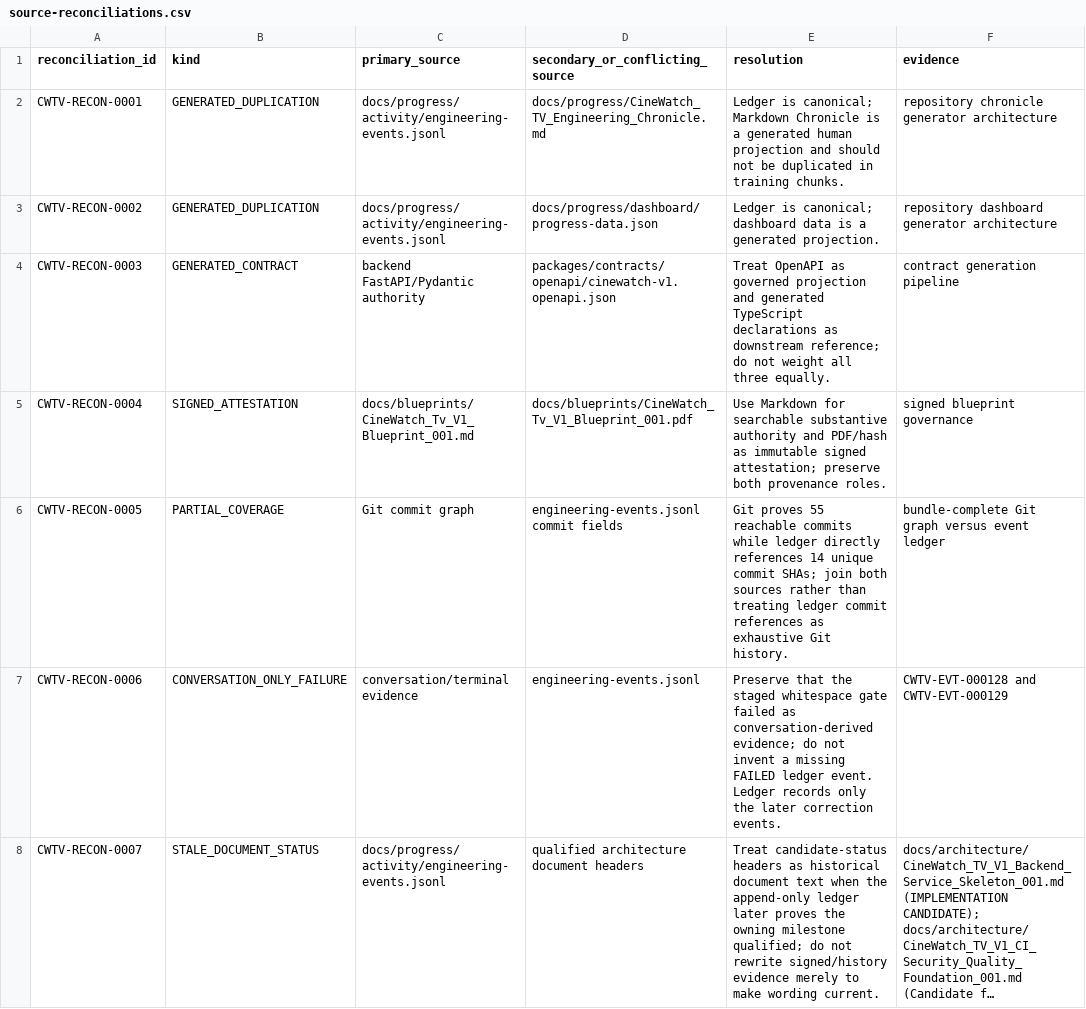
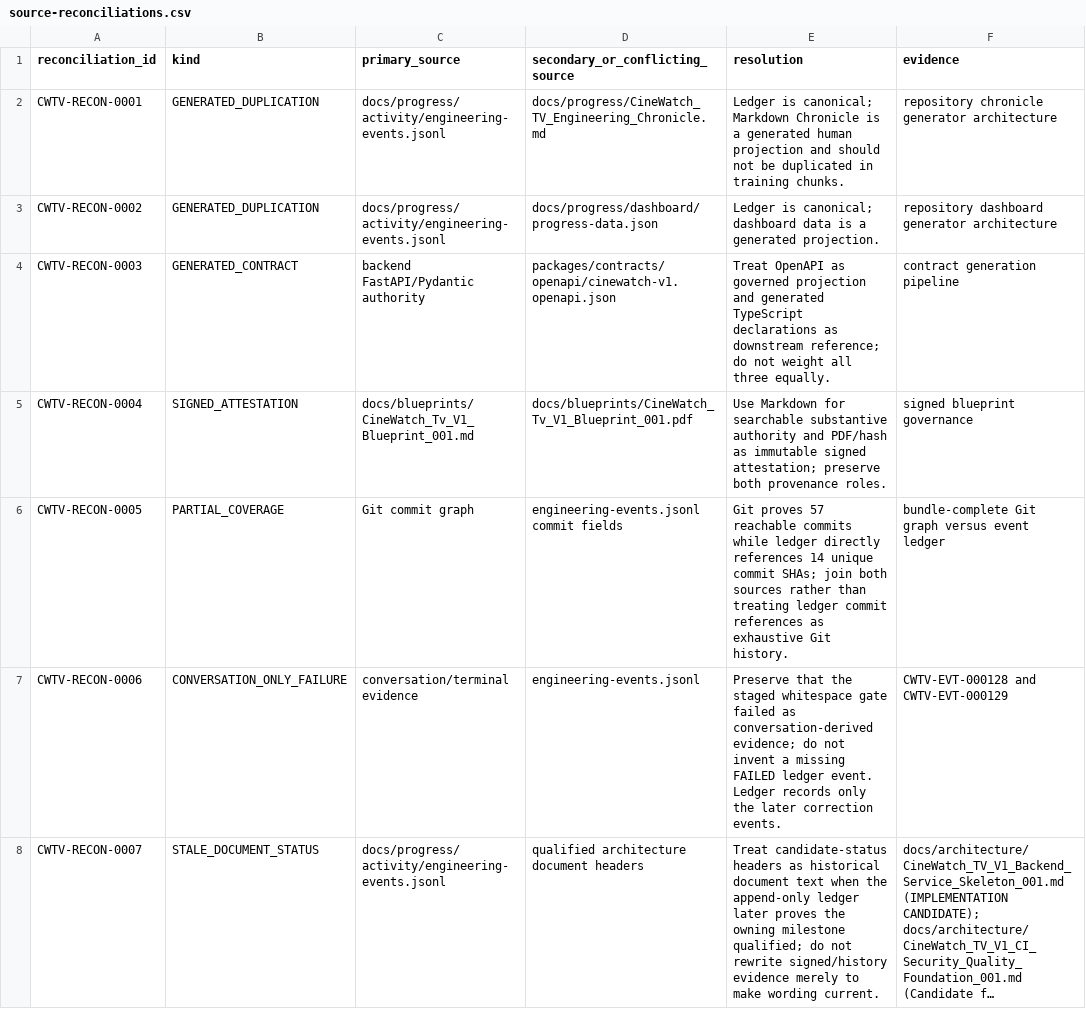
Before and after one commit to Asleki/cinewatch-tv, a CSV file: nexvox/engineering/datasets/source-reconciliations.csv, drawn as a sheet; only a part is shown; long unchanged cells end in ….

```diff
--- a/nexvox/engineering/datasets/source-reconciliations.csv
+++ b/nexvox/engineering/datasets/source-reconciliations.csv
@@ -5,3 +5,3 @@ CWTV-RECON-0003,GENERATED_CONTRACT,backend FastAPI/Pydantic authority,packages/c
 CWTV-RECON-0004,SIGNED_ATTESTATION,docs/blueprints/CineWatch_Tv_V1_Blueprint_001.md,docs/blueprints/CineWatch_Tv_V1_Blueprint_001.pdf,Use Markdown for searchable substantive authority and PDF/hash as immutable signed attestation; preserve both provenance roles.,signed blueprint governance
-CWTV-RECON-0005,PARTIAL_COVERAGE,Git commit graph,engineering-events.jsonl commit fields,Git proves 55 reachable commits while ledger directly references 14 unique commit SHAs; join both sources rather than treating ledger commit references as exhaustive Git history.,bundle-complete Git graph versus event ledger
+CWTV-RECON-0005,PARTIAL_COVERAGE,Git commit graph,engineering-events.jsonl commit fields,Git proves 57 reachable commits while ledger directly references 14 unique commit SHAs; join both sources rather than treating ledger commit references as exhaustive Git history.,bundle-complete Git graph versus event ledger
 CWTV-RECON-0006,CONVERSATION_ONLY_FAILURE,conversation/terminal evidence,engineering-events.jsonl,Preserve that the staged whitespace gate failed as conversation-derived evidence; do not invent a missing FAILED ledger event. Ledger records only the later correction events.,CWTV-EVT-000128 and CWTV-EVT-000129
```
Also changed, not shown: nexvox/engineering/datasets/commits.csv, nexvox/engineering/datasets/decisions.csv, 15 other files.
